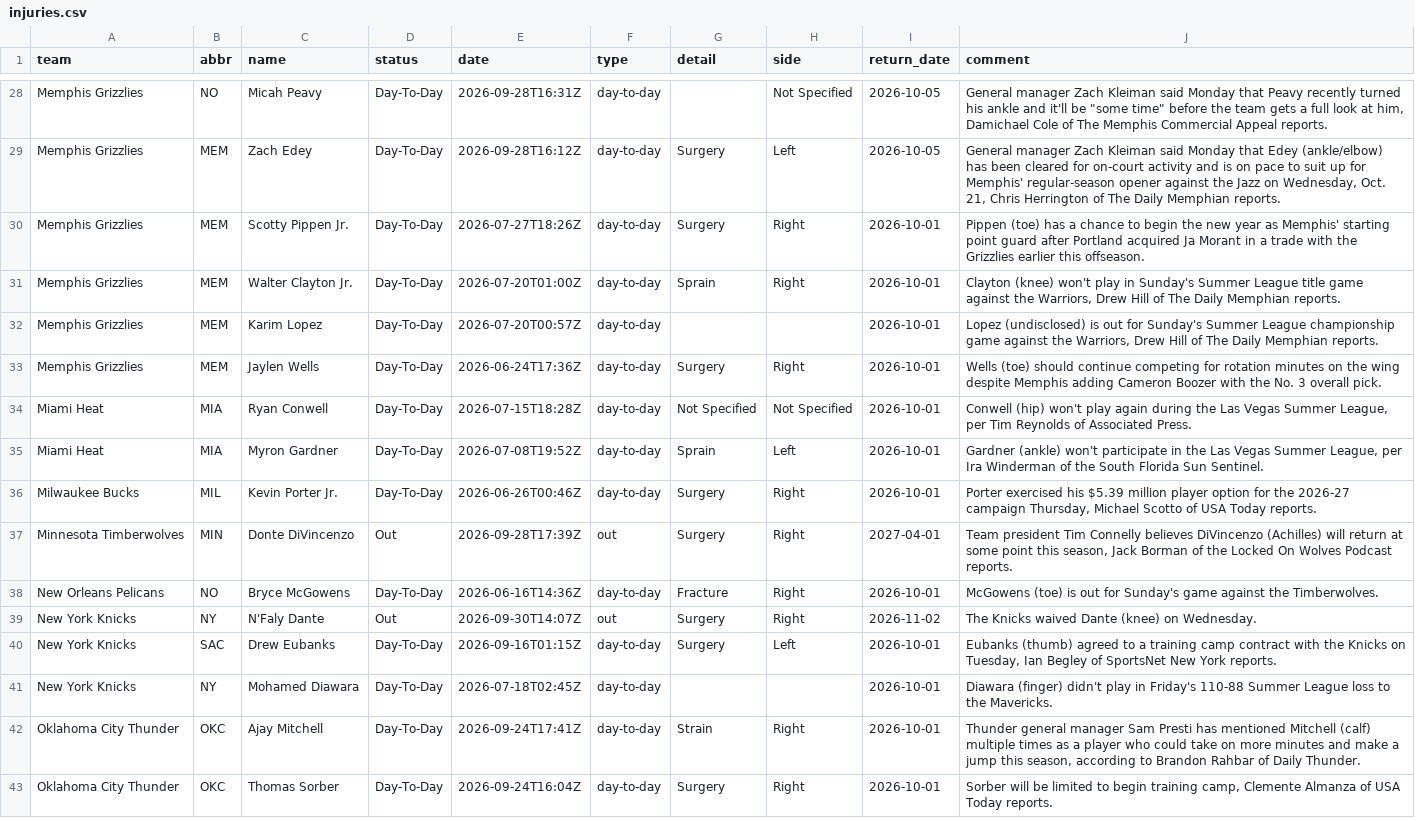
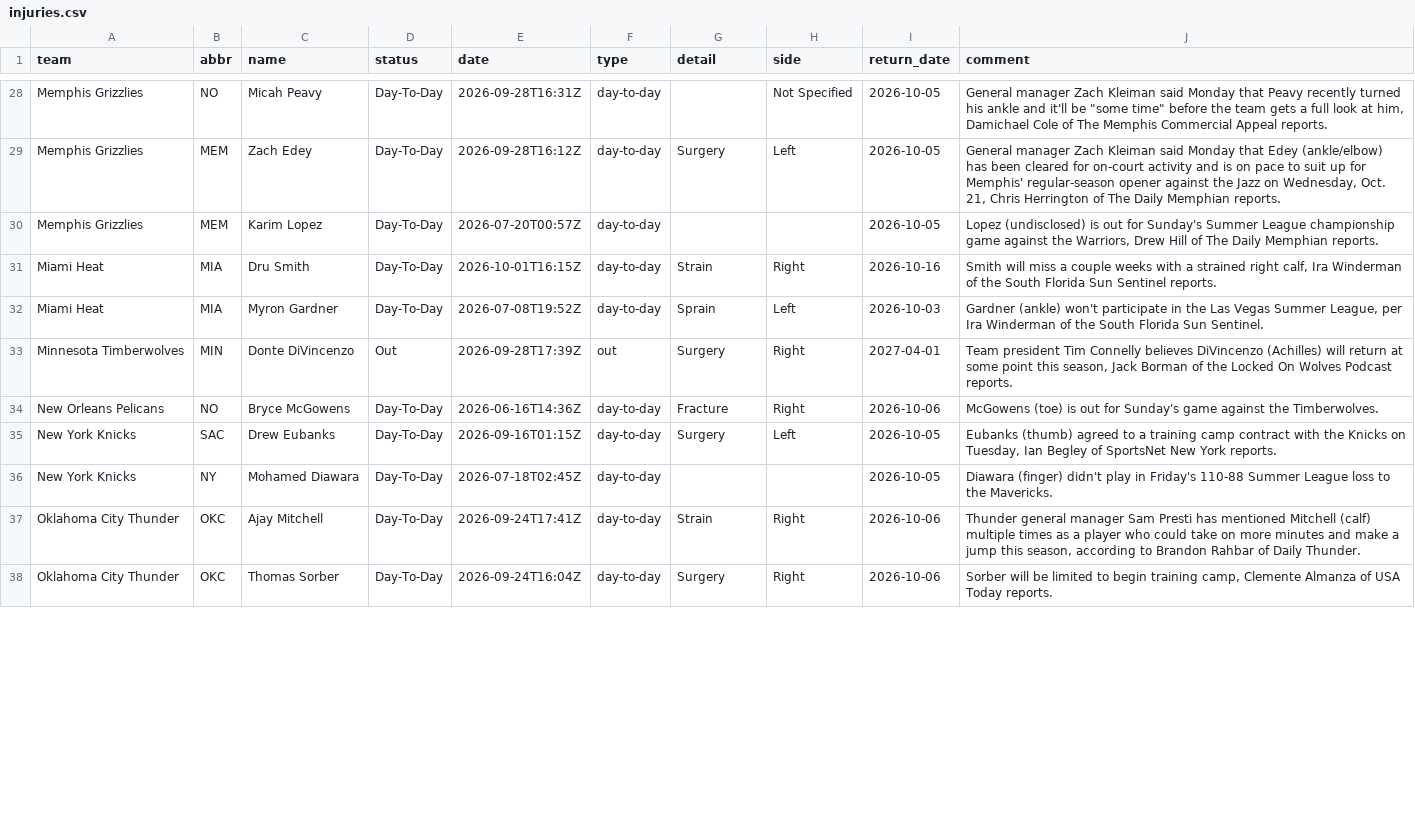
Before and after one commit to jvector26/JIMBO, a CSV file: live/2026/injuries.csv, drawn as a sheet; only a part is shown, gaps mark what is left out; the diff covers the shown part only.

```diff
--- a/live/2026/injuries.csv
+++ b/live/2026/injuries.csv
@@ -29,15 +29,10 @@ Memphis Grizzlies,NO,Micah Peavy,Day-To-Day,2026-09-28T16:31Z,day-to-day,,Not Sp
 Memphis Grizzlies,MEM,Zach Edey,Day-To-Day,2026-09-28T16:12Z,day-to-day,Surgery,Left,2026-10-05,"General manager Zach Kleiman said Monday that Edey (ankle/elbow) has been cleared for on-court activity and is on pace to suit up for Memphis' regular-season opener against the Jazz on Wednesday, Oct. 21, Chris Herrington of The Daily Memphian reports."
-Memphis Grizzlies,MEM,Scotty Pippen Jr.,Day-To-Day,2026-07-27T18:26Z,day-to-day,Surgery,Right,2026-10-01,Pippen (toe) has a chance to begin the new year as Memphis' starting point guard after Portland acquired Ja Morant in a trade with the Grizzlies earlier this offseason.
-Memphis Grizzlies,MEM,Walter Clayton Jr.,Day-To-Day,2026-07-20T01:00Z,day-to-day,Sprain,Right,2026-10-01,"Clayton (knee) won't play in Sunday's Summer League title game against the Warriors, Drew Hill of The Daily Memphian reports."
-Memphis Grizzlies,MEM,Karim Lopez,Day-To-Day,2026-07-20T00:57Z,day-to-day,,,2026-10-01,"Lopez (undisclosed) is out for Sunday's Summer League championship game against the Warriors, Drew Hill of The Daily Memphian reports."
-Memphis Grizzlies,MEM,Jaylen Wells,Day-To-Day,2026-06-24T17:36Z,day-to-day,Surgery,Right,2026-10-01,Wells (toe) should continue competing for rotation minutes on the wing despite Memphis adding Cameron Boozer with the No. 3 overall pick.
-Miami Heat,MIA,Ryan Conwell,Day-To-Day,2026-07-15T18:28Z,day-to-day,Not Specified,Not Specified,2026-10-01,"Conwell (hip) won't play again during the Las Vegas Summer League, per Tim Reynolds of Associated Press."
-Miami Heat,MIA,Myron Gardner,Day-To-Day,2026-07-08T19:52Z,day-to-day,Sprain,Left,2026-10-01,"Gardner (ankle) won't participate in the Las Vegas Summer League, per Ira Winderman of the South Florida Sun Sentinel."
-Milwaukee Bucks,MIL,Kevin Porter Jr.,Day-To-Day,2026-06-26T00:46Z,day-to-day,Surgery,Right,2026-10-01,"Porter exercised his $5.39 million player option for the 2026-27 campaign Thursday, Michael Scotto of USA Today reports."
+Memphis Grizzlies,MEM,Karim Lopez,Day-To-Day,2026-07-20T00:57Z,day-to-day,,,2026-10-05,"Lopez (undisclosed) is out for Sunday's Summer League championship game against the Warriors, Drew Hill of The Daily Memphian reports."
+Miami Heat,MIA,Dru Smith,Day-To-Day,2026-10-01T16:15Z,day-to-day,Strain,Right,2026-10-16,"Smith will miss a couple weeks with a strained right calf, Ira Winderman of the South Florida Sun Sentinel reports."
+Miami Heat,MIA,Myron Gardner,Day-To-Day,2026-07-08T19:52Z,day-to-day,Sprain,Left,2026-10-03,"Gardner (ankle) won't participate in the Las Vegas Summer League, per Ira Winderman of the South Florida Sun Sentinel."
 Minnesota Timberwolves,MIN,Donte DiVincenzo,Out,2026-09-28T17:39Z,out,Surgery,Right,2027-04-01,"Team president Tim Connelly believes DiVincenzo (Achilles) will return at some point this season, Jack Borman of the Locked On Wolves Podcast reports."
-New Orleans Pelicans,NO,Bryce McGowens,Day-To-Day,2026-06-16T14:36Z,day-to-day,Fracture,Right,2026-10-01,McGowens (toe) is out for Sunday's game against the Timberwolves.
-New York Knicks,NY,N'Faly Dante,Out,2026-09-30T14:07Z,out,Surgery,Right,2026-11-02,The Knicks waived Dante (knee) on Wednesday.
-New York Knicks,SAC,Drew Eubanks,Day-To-Day,2026-09-16T01:15Z,day-to-day,Surgery,Left,2026-10-01,"Eubanks (thumb) agreed to a training camp contract with the Knicks on Tuesday, Ian Begley of SportsNet New York reports."
-New York Knicks,NY,Mohamed Diawara,Day-To-Day,2026-07-18T02:45Z,day-to-day,,,2026-10-01,Diawara (finger) didn't play in Friday's 110-88 Summer League loss to the Mavericks.
-Oklahoma City Thunder,OKC,Ajay Mitchell,Day-To-Day,2026-09-24T17:41Z,day-to-day,Strain,Right,2026-10-01,"Thunder general manager Sam Presti has mentioned Mitchell (calf) multiple times as a player who could take on more minutes and make a jump this season, according to Brandon Rahbar of Daily Thunder."
-Oklahoma City Thunder,OKC,Thomas Sorber,Day-To-Day,2026-09-24T16:04Z,day-to-day,Surgery,Right,2026-10-01,"Sorber will be limited to begin training camp, Clemente Almanza of USA Today reports."
+New Orleans Pelicans,NO,Bryce McGowens,Day-To-Day,2026-06-16T14:36Z,day-to-day,Fracture,Right,2026-10-06,McGowens (toe) is out for Sunday's game against the Timberwolves.
+New York Knicks,SAC,Drew Eubanks,Day-To-Day,2026-09-16T01:15Z,day-to-day,Surgery,Left,2026-10-05,"Eubanks (thumb) agreed to a training camp contract with the Knicks on Tuesday, Ian Begley of SportsNet New York reports."
+New York Knicks,NY,Mohamed Diawara,Day-To-Day,2026-07-18T02:45Z,day-to-day,,,2026-10-05,Diawara (finger) didn't play in Friday's 110-88 Summer League loss to the Mavericks.
+Oklahoma City Thunder,OKC,Ajay Mitchell,Day-To-Day,2026-09-24T17:41Z,day-to-day,Strain,Right,2026-10-06,"Thunder general manager Sam Presti has mentioned Mitchell (calf) multiple times as a player who could take on more minutes and make a jump this season, according to Brandon Rahbar of Daily Thunder."
+Oklahoma City Thunder,OKC,Thomas Sorber,Day-To-Day,2026-09-24T16:04Z,day-to-day,Surgery,Right,2026-10-06,"Sorber will be limited to begin training camp, Clemente Almanza of USA Today reports."
```
Also changed, not shown: 1 added row, 5 removed rows and 21 edited cells elsewhere in this file, 5 other files.
